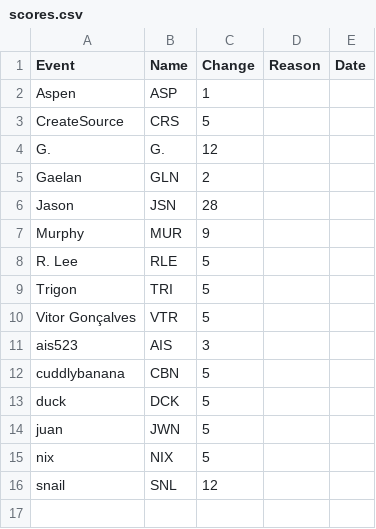
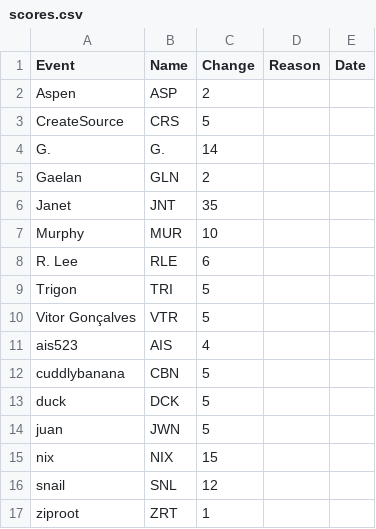
Before and after one commit to AgoraNomic/Herald, a CSV file: weekly/scores.csv, drawn as a sheet.

```diff
--- a/weekly/scores.csv
+++ b/weekly/scores.csv
@@ -1,12 +1,12 @@
 Event,Name,Change,Reason,Date
-Aspen,ASP,1
+Aspen,ASP,2
 CreateSource,CRS,5
-G.,G. ,12
+G.,G. ,14
 Gaelan,GLN,2
-Jason,JSN,28
-Murphy,MUR,9
-R. Lee,RLE,5
+Janet,JNT,35
+Murphy,MUR,10
+R. Lee,RLE,6
 Trigon,TRI,5
 Vitor Gonçalves,VTR,5
-ais523,AIS,3
+ais523,AIS,4
 cuddlybanana,CBN,5
@@ -14,3 +14,4 @@ duck,DCK,5
 juan,JWN,5
-nix,NIX,5
+nix,NIX,15
 snail,SNL,12
+ziproot,ZRT,1
```
Also changed, not shown: weekly/history.csv, 5 other files.
